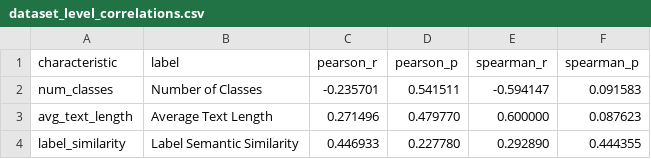
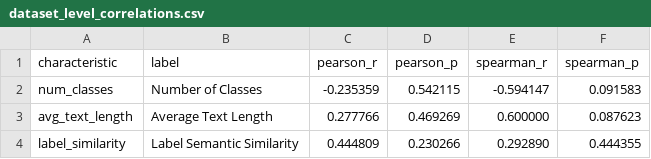
Before and after one commit to EngindalgaMaku/zeroshot-text-classification-benchmark-, a CSV file: results/task_characteristics/dataset_level_correlations.csv, drawn as a sheet.

```diff
--- a/results/task_characteristics/dataset_level_correlations.csv
+++ b/results/task_characteristics/dataset_level_correlations.csv
@@ -1,4 +1,4 @@
 characteristic,label,pearson_r,pearson_p,spearman_r,spearman_p
-num_classes,Number of Classes,-0.235701,0.541511,-0.594147,0.091583
-avg_text_length,Average Text Length,0.271496,0.479770,0.600000,0.087623
-label_similarity,Label Semantic Similarity,0.446933,0.227780,0.292890,0.444355
+num_classes,Number of Classes,-0.235359,0.542115,-0.594147,0.091583
+avg_text_length,Average Text Length,0.277766,0.469269,0.600000,0.087623
+label_similarity,Label Semantic Similarity,0.444809,0.230266,0.292890,0.444355
```
Also changed, not shown: results/stability_analysis/model_stability_ranking.csv, results/task_characteristics/correlations.csv, 28 other files.
